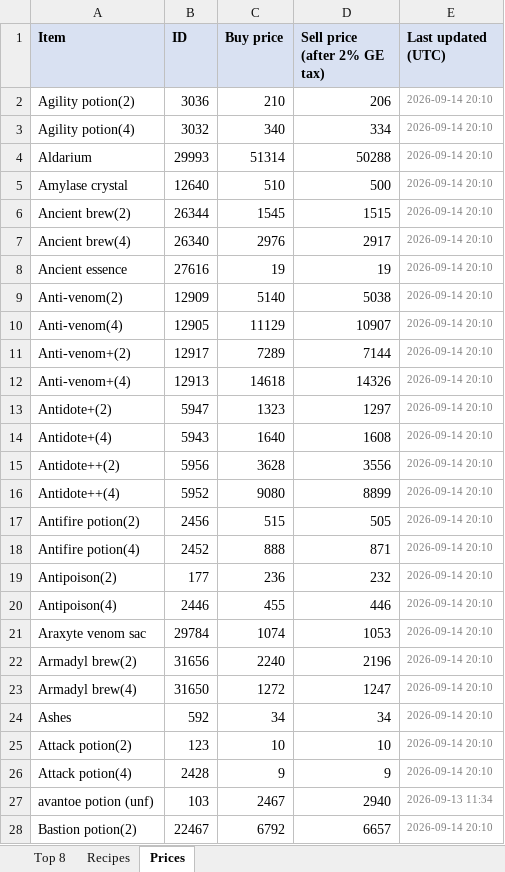
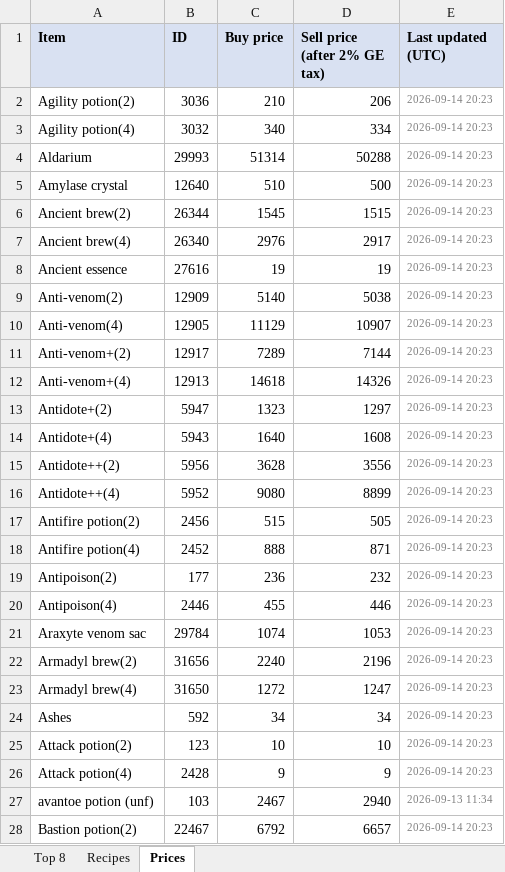
Before and after one commit to ihatenamez/herblore, an Excel workbook: docs/herblore_top8.xlsx, sheet Prices, drawn as a sheet; only a part is shown; values as stored, in another font and other column widths than the file's, no borders; the diff covers the shown part only; the diff names each change by its address in the sheet, - before the commit and + after, or states it on an @@ line.

Commit message:
prices: 2026-09-14 20:23 UTC

```diff
--- a/docs/herblore_top8.xlsx (sheet Prices)
+++ b/docs/herblore_top8.xlsx (sheet Prices)
-E2:E26 (Last updated (UTC)): 2026-09-14 20:10
+E2:E26 (Last updated (UTC)): 2026-09-14 20:23
-E28 (Last updated (UTC)): 2026-09-14 20:10
+E28 (Last updated (UTC)): 2026-09-14 20:23
```
Also changed, not shown: 128 edited cells elsewhere in this sheet, sheet Top 8, herblore_top8.xlsx, 2 other files.
